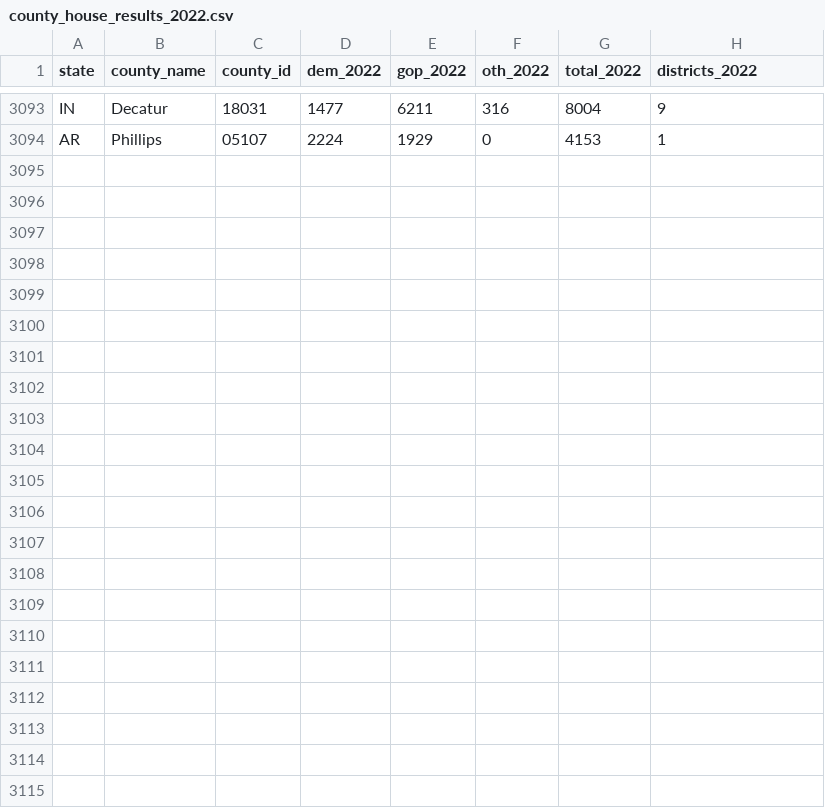
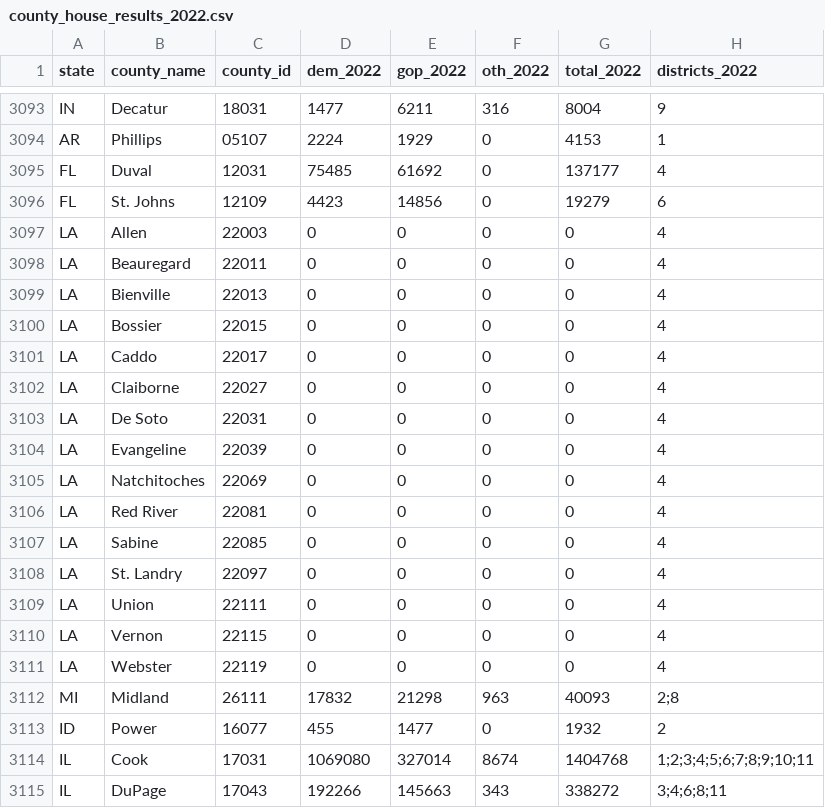
Before and after one commit to rickyawesome99/election-map, a CSV file: data-entry/county_house_results_2022.csv, drawn as a sheet; only a part is shown, gaps mark what is left out.

```diff
--- a/data-entry/county_house_results_2022.csv
+++ b/data-entry/county_house_results_2022.csv
@@ -3094 +3094,22 @@ IN,Decatur,18031,1477,6211,316,8004,9
 AR,Phillips,05107,2224,1929,0,4153,1
+FL,Duval,12031,75485,61692,0,137177,4
+FL,St. Johns,12109,4423,14856,0,19279,6
+LA,Allen,22003,0,0,0,0,4
+LA,Beauregard,22011,0,0,0,0,4
+LA,Bienville,22013,0,0,0,0,4
+LA,Bossier,22015,0,0,0,0,4
+LA,Caddo,22017,0,0,0,0,4
+LA,Claiborne,22027,0,0,0,0,4
+LA,De Soto,22031,0,0,0,0,4
+LA,Evangeline,22039,0,0,0,0,4
+LA,Natchitoches,22069,0,0,0,0,4
+LA,Red River,22081,0,0,0,0,4
+LA,Sabine,22085,0,0,0,0,4
+LA,St. Landry,22097,0,0,0,0,4
+LA,Union,22111,0,0,0,0,4
+LA,Vernon,22115,0,0,0,0,4
+LA,Webster,22119,0,0,0,0,4
+MI,Midland,26111,17832,21298,963,40093,2;8
+ID,Power,16077,455,1477,0,1932,2
+IL,Cook,17031,1069080,327014,8674,1404768,1;2;3;4;5;6;7;8;9;10;11
+IL,DuPage,17043,192266,145663,343,338272,3;4;6;8;11
```
Also changed, not shown: data-entry/county_house_results_2016.csv, data-entry/county_house_results_2018.csv, 22 other files.
